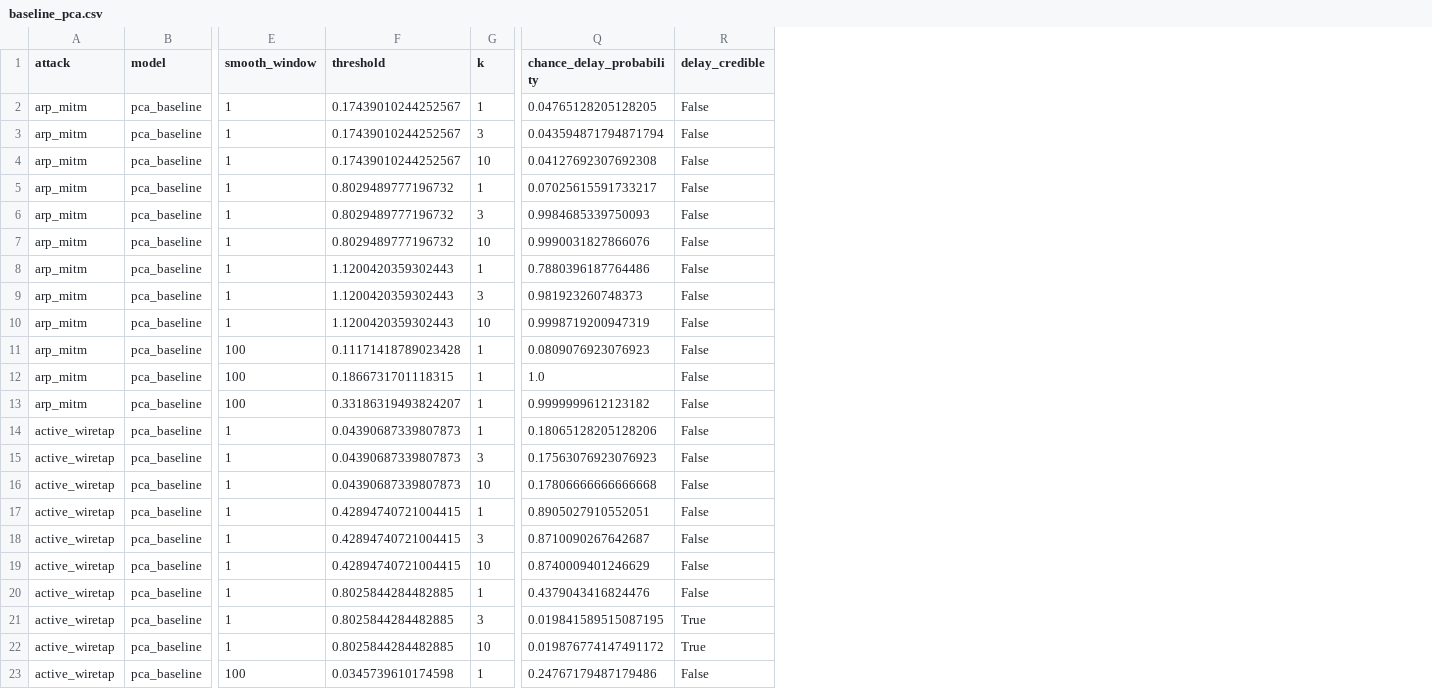
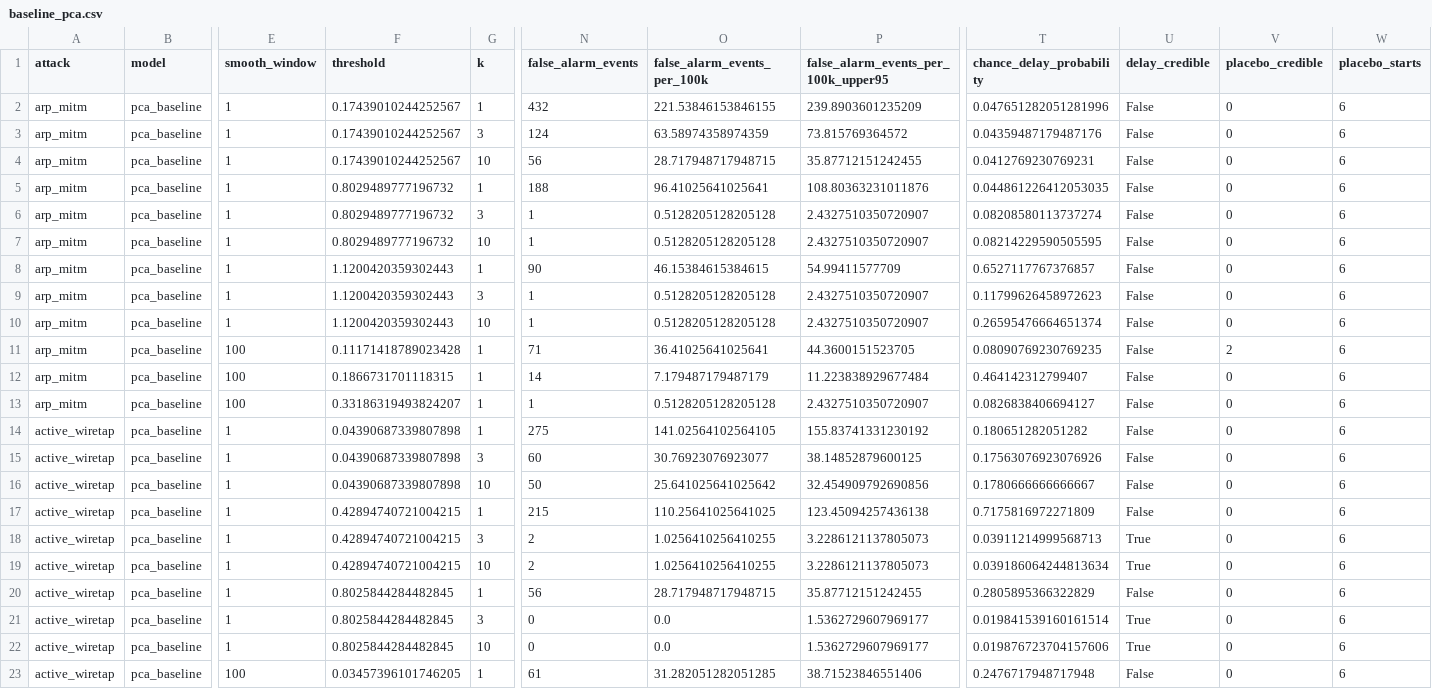
Before and after one commit to DiscM/DATA-226-FoxTrack, a CSV file: results/baseline_pca.csv, drawn as a sheet; only a part is shown, gaps mark what is left out; addresses are those after the commit; the diff covers the shown part only; the diff names each change by its address in the sheet, - before the commit and + after, or states it on an @@ line.

Commit message:
Update the baseline results with event counts and the placebo test

```diff
--- a/results/baseline_pca.csv
+++ b/results/baseline_pca.csv
+column N (false_alarm_events), rows 2-23: 432 | 124 | 56 | 188 | 1 | 1 | 90 | 1 | 1 | 71 | 14 | 1 | 275 | 60 | 50 | 215 | 2 | 2 | 56 | 0 | 0 | 61
+column O (false_alarm_events_per_100k), rows 2-23: 221.53846153846155 | 63.58974358974359 | 28.717948717948715 | 96.41025641025641 | 0.5128205128205128 | 0.5128205128205128 | 46.15384615384615 | 0.5128205128205128 | 0.5128205128205128 | 36.41025641025641 | 7.179487179487179 | 0.5128205128205128 | 141.02564102564105 | 30.76923076923077 | 25.641025641025642 | 110.25641025641025 | 1.0256410256410255 | 1.0256410256410255 | 28.717948717948715 | 0.0 | 0.0 | 31.282051282051285
+column P, rows 1-23: false_alarm_events_per_100k_upper95 | 239.8903601235209 | 73.815769364572 | 35.87712151242455 | 108.80363231011876 | 2.4327510350720907 | 2.4327510350720907 | 54.99411577709 | 2.4327510350720907 | 2.4327510350720907 | 44.3600151523705 | 11.223838929677484 | 2.4327510350720907 | 155.83741331230192 | 38.14852879600125 | 32.454909792690856 | 123.45094257436138 | 3.2286121137805073 | 3.2286121137805073 | 35.87712151242455 | 1.5362729607969177 | 1.5362729607969177 | 38.71523846551406
+column V (placebo_credible), rows 2-23: 0 | 0 | 0 | 0 | 0 | 0 | 0 | 0 | 0 | 2 | 0 | 0 | 0 | 0 | 0 | 0 | 0 | 0 | 0 | 0 | 0 | 0
+column W (placebo_starts), rows 2-23: all 6
-T2 (chance_delay_probability): 0.04765128205128205
+T2 (chance_delay_probability): 0.047651282051281996
-T3 (chance_delay_probability): 0.043594871794871794
+T3 (chance_delay_probability): 0.04359487179487176
-T4 (chance_delay_probability): 0.04127692307692308
+T4 (chance_delay_probability): 0.0412769230769231
-T5 (chance_delay_probability): 0.07025615591733217
+T5 (chance_delay_probability): 0.044861226412053035
-T6 (chance_delay_probability): 0.9984685339750093
+T6 (chance_delay_probability): 0.08208580113737274
-T7 (chance_delay_probability): 0.9990031827866076
+T7 (chance_delay_probability): 0.08214229590505595
-T8 (chance_delay_probability): 0.7880396187764486
+T8 (chance_delay_probability): 0.6527117767376857
-T9 (chance_delay_probability): 0.981923260748373
+T9 (chance_delay_probability): 0.11799626458972623
-T10 (chance_delay_probability): 0.9998719200947319
+T10 (chance_delay_probability): 0.26595476664651374
-T11 (chance_delay_probability): 0.0809076923076923
+T11 (chance_delay_probability): 0.08090769230769235
-T12 (chance_delay_probability): 1.0
+T12 (chance_delay_probability): 0.464142312799407
-T13 (chance_delay_probability): 0.9999999612123182
+T13 (chance_delay_probability): 0.0826838406694127
-F14:F16 (threshold): 0.04390687339807873
+F14:F16 (threshold): 0.04390687339807898
-T14 (chance_delay_probability): 0.18065128205128206
+T14 (chance_delay_probability): 0.180651282051282
-T15 (chance_delay_probability): 0.17563076923076923
+T15 (chance_delay_probability): 0.17563076923076926
-T16 (chance_delay_probability): 0.17806666666666668
+T16 (chance_delay_probability): 0.1780666666666667
-F17:F19 (threshold): 0.42894740721004415
+F17:F19 (threshold): 0.42894740721004215
-T17 (chance_delay_probability): 0.8905027910552051
+T17 (chance_delay_probability): 0.7175816972271809
-T18 (chance_delay_probability): 0.8710090267642687
+T18 (chance_delay_probability): 0.03911214999568713
-U18:U19 (delay_credible): False
+U18:U19 (delay_credible): True
-T19 (chance_delay_probability): 0.8740009401246629
+T19 (chance_delay_probability): 0.039186064244813634
-F20:F22 (threshold): 0.8025844284482885
+F20:F22 (threshold): 0.8025844284482845
-T20 (chance_delay_probability): 0.4379043416824476
+T20 (chance_delay_probability): 0.2805895366322829
-T21 (chance_delay_probability): 0.019841589515087195
+T21 (chance_delay_probability): 0.019841539160161514
-T22 (chance_delay_probability): 0.019876774147491172
+T22 (chance_delay_probability): 0.019876723704157606
-F23 (threshold): 0.0345739610174598
+F23 (threshold): 0.03457396101746205
-T23 (chance_delay_probability): 0.24767179487179486
+T23 (chance_delay_probability): 0.2476717948717948
```
Also changed, not shown: 146 edited cells elsewhere in this file.
